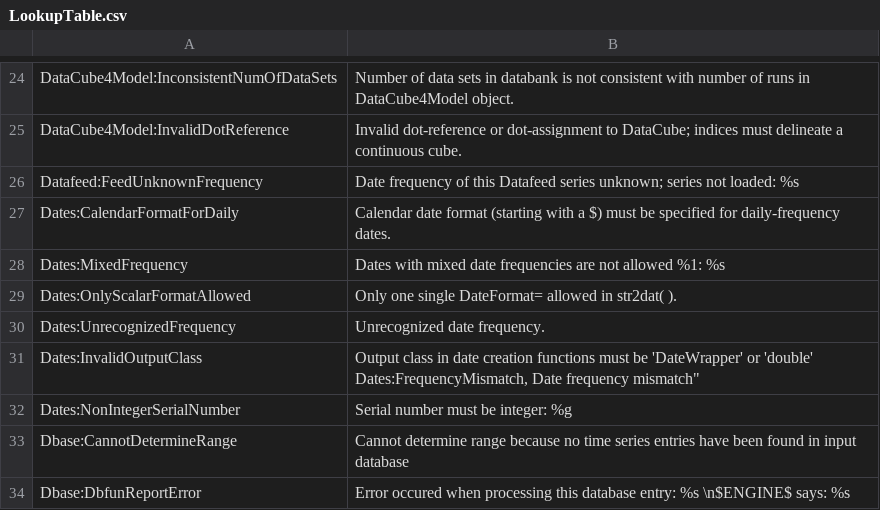
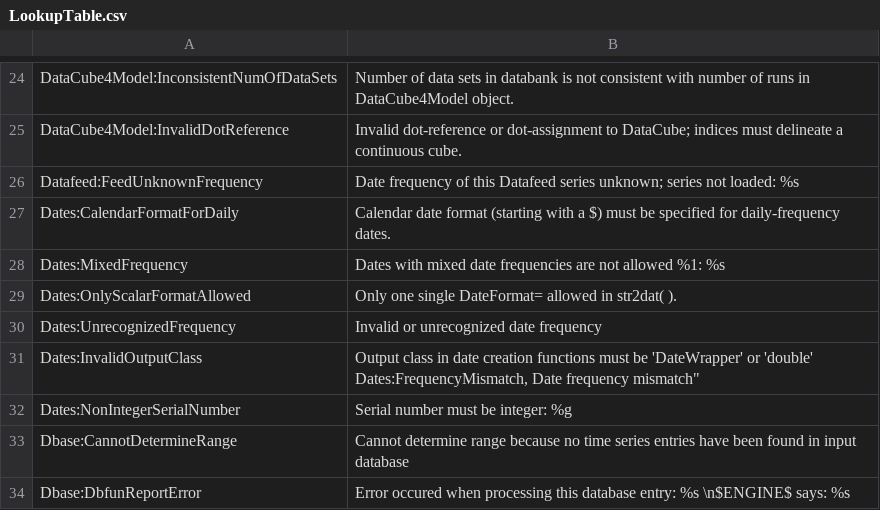
Before and after one commit to IRIS-Solutions-Team/IRIS-Toolbox, a CSV file: +exception/LookupTable.csv, drawn as a sheet; only a part is shown, gaps mark what is left out.

Commit message:
Update lookup table

```diff
--- a/+exception/LookupTable.csv
+++ b/+exception/LookupTable.csv
@@ -29,3 +29,3 @@ Dates:MixedFrequency,Dates with mixed date frequencies are not allowed %1: %s
 Dates:OnlyScalarFormatAllowed, "Only one single DateFormat= allowed in str2dat( )."
-Dates:UnrecognizedFrequency,Unrecognized date frequency.
+Dates:UnrecognizedFrequency,Invalid or unrecognized date frequency
 Dates:InvalidOutputClass, "Output class in date creation functions must be 'DateWrapper' or 'double'
```
